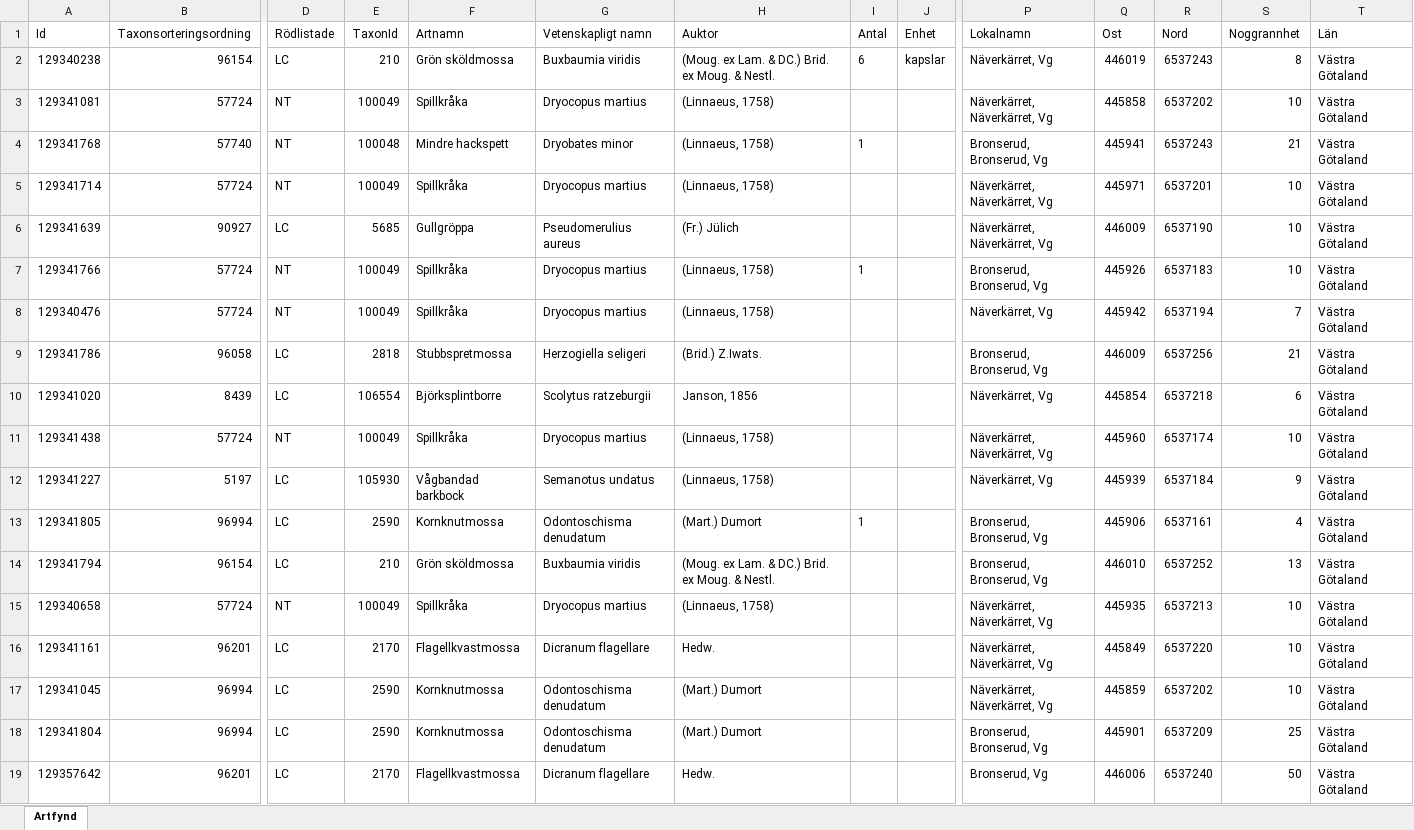
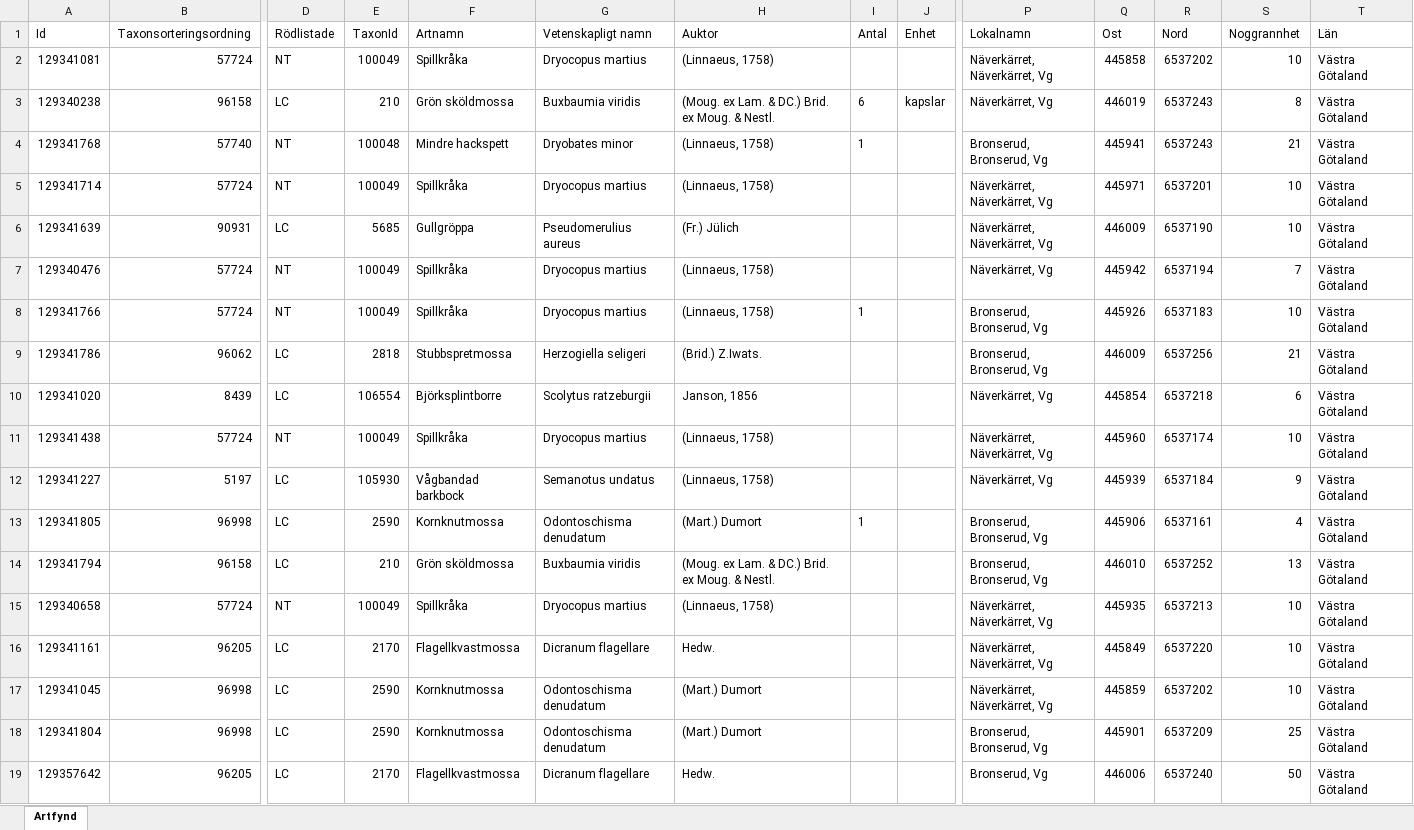
Before and after one commit to klasma/Logging_1447, an Excel workbook: artfynd/A 362-2023 artfynd.xlsx, sheet Artfynd, drawn as a sheet; only a part is shown, gaps mark what is left out; values as stored, in another font and other column widths than the file's, no borders; removed rows and columns are numbered as before the commit, all else as after; rows hold the shown columns only; the diff names each change by its address in the sheet, - before the commit and + after, or states it on an @@ line.

```diff
--- a/artfynd/A 362-2023 artfynd.xlsx (sheet Artfynd)
+++ b/artfynd/A 362-2023 artfynd.xlsx (sheet Artfynd)
-row 2: 129340238 | 96154 | LC | 210 | Grön sköldmossa | Buxbaumia viridis | (Moug. ex Lam. & DC.) Brid. ex Moug. & Nestl. | 6 | kapslar | Näverkärret, Vg | 446019 | 6537243 | 8 | Västra Götaland
+row 3: 129340238 | 96158 | LC | 210 | Grön sköldmossa | Buxbaumia viridis | (Moug. ex Lam. & DC.) Brid. ex Moug. & Nestl. | 6 | kapslar | Näverkärret, Vg | 446019 | 6537243 | 8 | Västra Götaland
-B6 (Taxonsorteringsordning): 90927
+B6 (Taxonsorteringsordning): 90931
@@ row 8 moved to row 7: 129340476 @@
-B9 (Taxonsorteringsordning): 96058
+B9 (Taxonsorteringsordning): 96062
-B13 (Taxonsorteringsordning): 96994
+B13 (Taxonsorteringsordning): 96998
-B14 (Taxonsorteringsordning): 96154
+B14 (Taxonsorteringsordning): 96158
-B16 (Taxonsorteringsordning): 96201
+B16 (Taxonsorteringsordning): 96205
-B17:B18 (Taxonsorteringsordning): 96994
+B17:B18 (Taxonsorteringsordning): 96998
-B19 (Taxonsorteringsordning): 96201
+B19 (Taxonsorteringsordning): 96205
```
Also changed, not shown: artfynd/A 12709-2025 artfynd.xlsx, artfynd/A 2637-2022 artfynd.xlsx, 57 other files.
